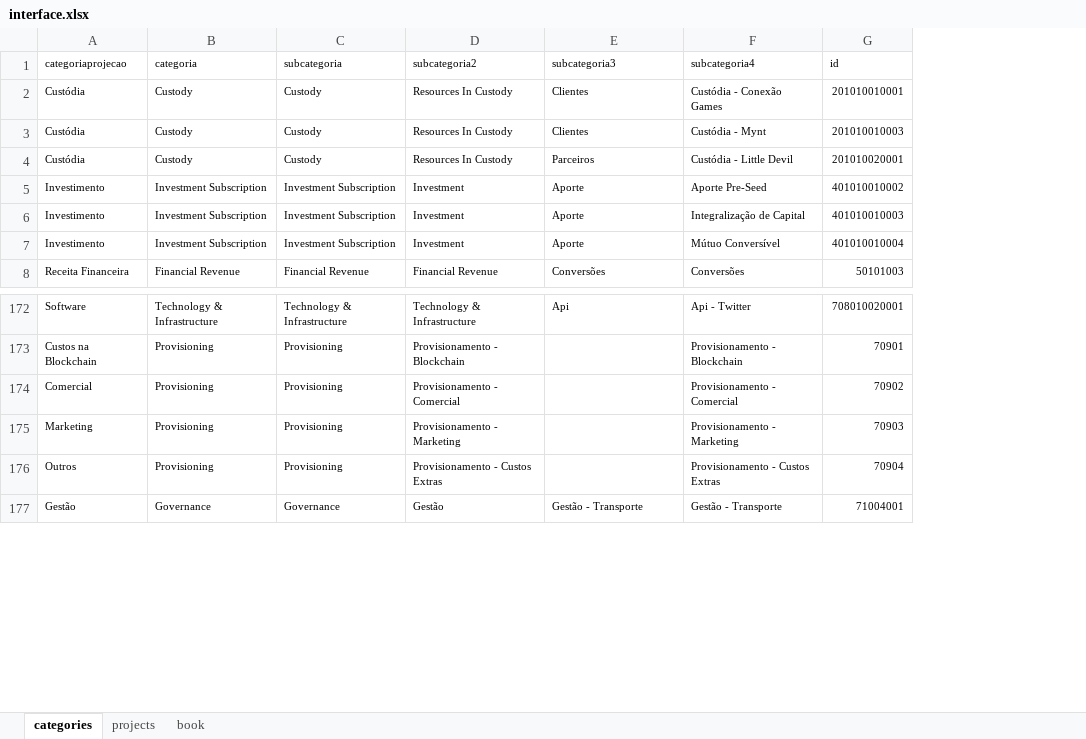
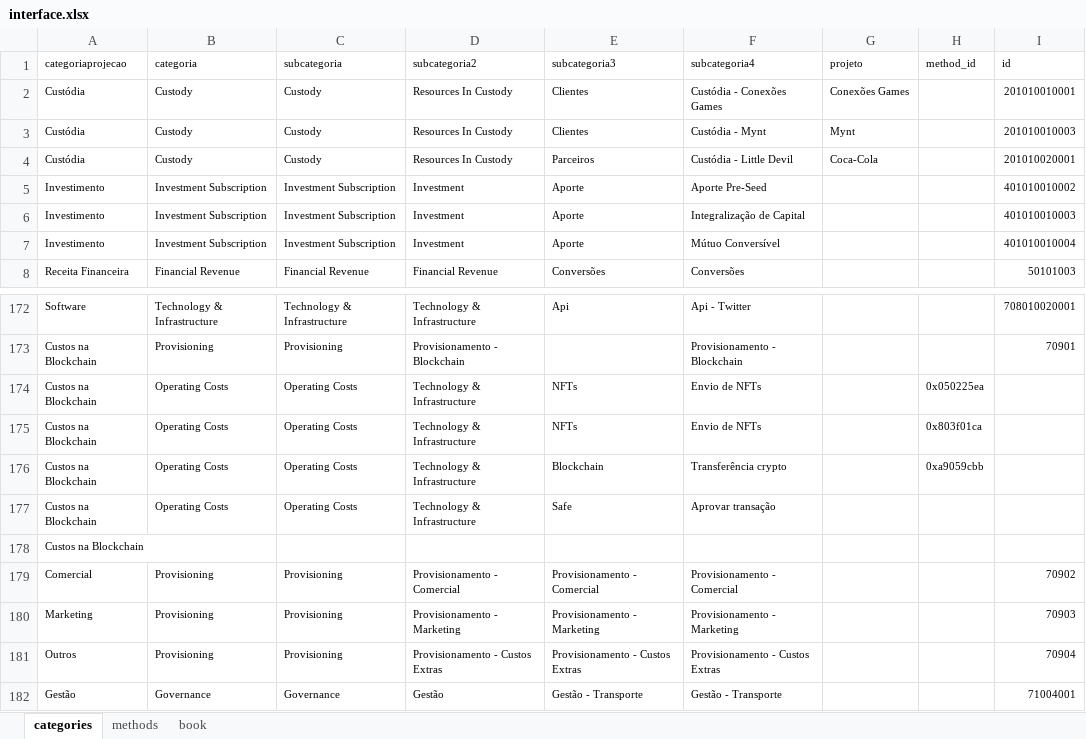
Before and after one commit to caiobretas/Lumx---Principal, an Excel workbook: interface.xlsx, sheet categories, drawn as a sheet; only a part is shown, gaps mark what is left out; values as stored, in another font and other column widths than the file's, no borders; addresses are those after the commit; the diff names each change by its address in the sheet, - before the commit and + after, or states it on an @@ line.

```diff
--- a/interface.xlsx (sheet categories)
+++ b/interface.xlsx (sheet categories)
-sheet tab: projects
+sheet tab: methods
+column G (projeto), rows 2-4: Conexões Games | Mynt | Coca-Cola
+column H (method_id), empty
-F2 (subcategoria4): Custódia - Conexão Games
+F2 (subcategoria4): Custódia - Conexões Games
+row 174: Custos na Blockchain | Operating Costs | Operating Costs | Technology & Infrastructure | NFTs | Envio de NFTs |  | 0x050225ea
+row 175: Custos na Blockchain | Operating Costs | Operating Costs | Technology & Infrastructure | NFTs | Envio de NFTs |  | 0x803f01ca
+row 176: Custos na Blockchain | Operating Costs | Operating Costs | Technology & Infrastructure | Blockchain | Transferência crypto |  | 0xa9059cbb
+row 177: Custos na Blockchain | Operating Costs | Operating Costs | Technology & Infrastructure | Safe | Aprovar transação
+row 178: Custos na Blockchain
-E179 (subcategoria3): (empty)
+E179 (subcategoria3): Provisionamento - Comercial
-E180 (subcategoria3): (empty)
+E180 (subcategoria3): Provisionamento - Marketing
-E181 (subcategoria3): (empty)
+E181 (subcategoria3): Provisionamento - Custos Extras
```
Also changed, not shown: 8 other files.
